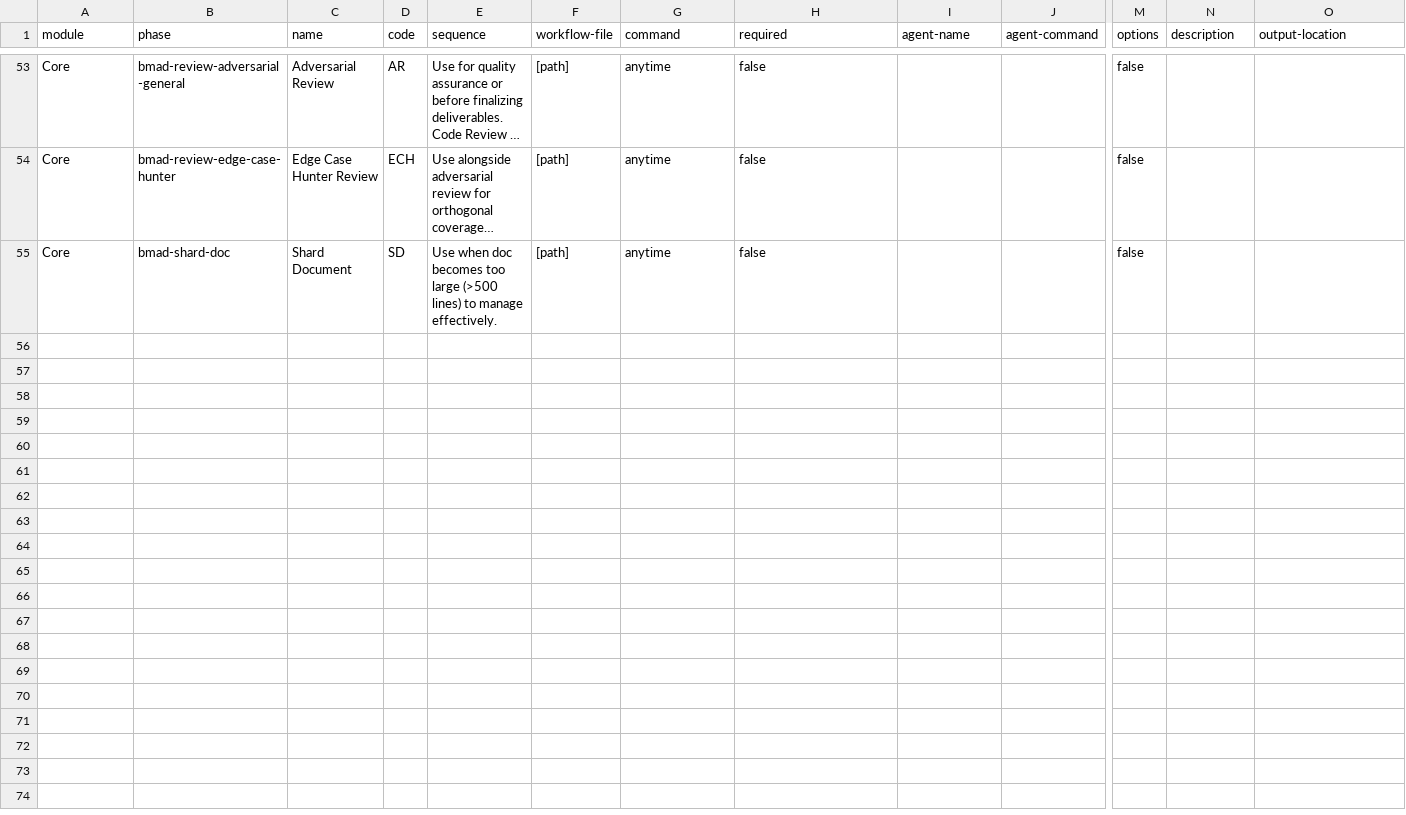
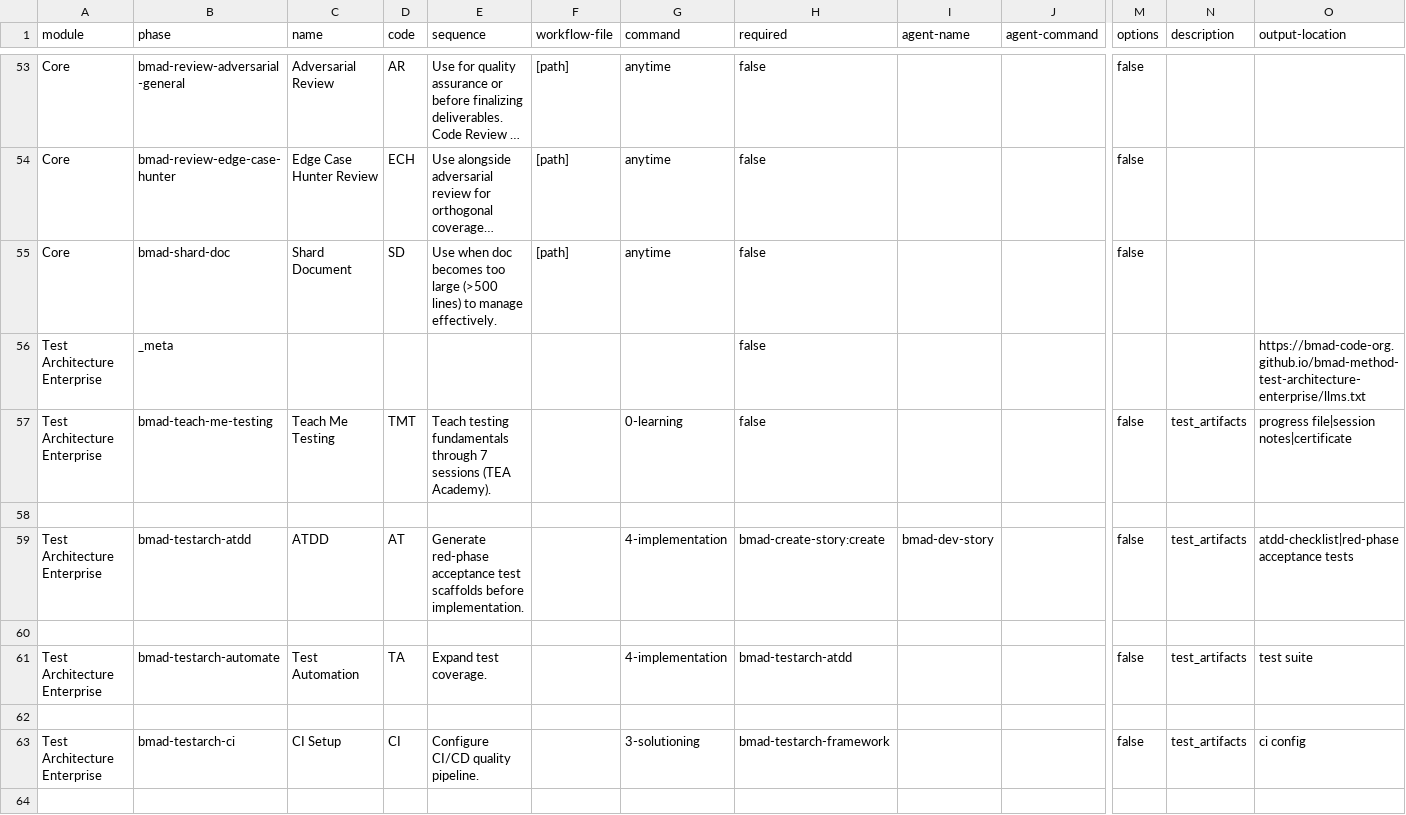
Before and after one commit to AhmedTElKodsh/Afia-App, a CSV file: _bmad/_config/bmad-help.csv, drawn as a sheet; only a part is shown, gaps mark what is left out; long unchanged cells end in …; rows hold the shown columns only; the diff covers the shown part only; the diff names each change by its address in the sheet, - before the commit and + after, or states it on an @@ line.

```diff
--- a/_bmad/_config/bmad-help.csv
+++ b/_bmad/_config/bmad-help.csv
+row 56: Test Architecture Enterprise | _meta |  |  |  |  |  | false |  |  |  |  | https://bmad-code-org.github.io/bmad-method-test-architecture-enterprise/llms.txt
+row 57: Test Architecture Enterprise | bmad-teach-me-testing | Teach Me Testing | TMT | Teach testing fundamentals through 7 sessions (TEA Academy). |  | 0-learning | false |  |  | false | test_artifacts | progress file|session notes|certificate
+row 58: (empty)
+row 59: Test Architecture Enterprise | bmad-testarch-atdd | ATDD | AT | Generate red-phase acceptance test scaffolds before implementation. |  | 4-implementation | bmad-create-story:create | bmad-dev-story |  | false | test_artifacts | atdd-checklist|red-phase acceptance tests
+row 60: (empty)
+row 61: Test Architecture Enterprise | bmad-testarch-automate | Test Automation | TA | Expand test coverage. |  | 4-implementation | bmad-testarch-atdd |  |  | false | test_artifacts | test suite
+row 62: (empty)
+row 63: Test Architecture Enterprise | bmad-testarch-ci | CI Setup | CI | Configure CI/CD quality pipeline. |  | 3-solutioning | bmad-testarch-framework |  |  | false | test_artifacts | ci config
+row 64: (empty)
```
Also changed, not shown: 9 added rows elsewhere in this file, _bmad/_config/skill-manifest.csv, 18 other files.
